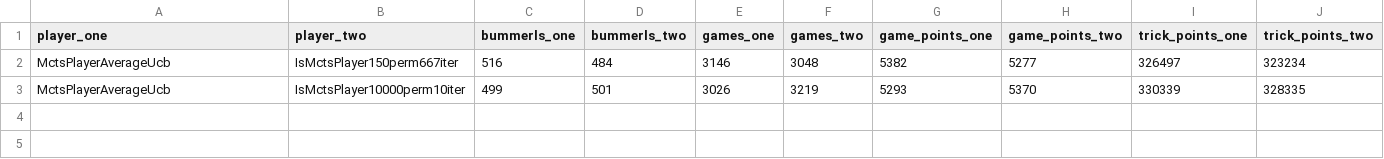
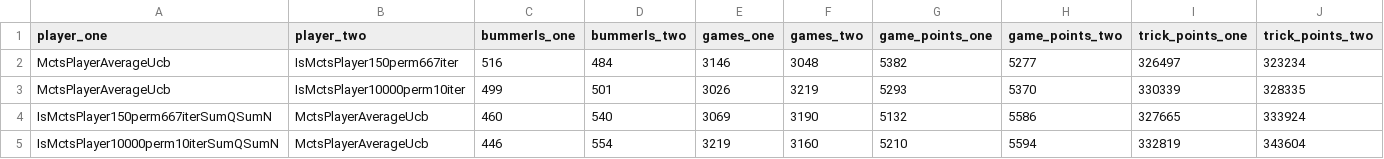
Before and after one commit to cpatrasciuc/schnapsen-card-game, a CSV file: src/ai/eval/data/eval_is_mcts.csv, drawn as a sheet; the diff names each change by its address in the sheet, - before the commit and + after, or states it on an @@ line.

```diff
--- a/src/ai/eval/data/eval_is_mcts.csv
+++ b/src/ai/eval/data/eval_is_mcts.csv
+row 4: IsMctsPlayer150perm667iterSumQSumN | MctsPlayerAverageUcb | 460 | 540 | 3069 | 3190 | 5132 | 5586 | 327665 | 333924
+row 5: IsMctsPlayer10000perm10iterSumQSumN | MctsPlayerAverageUcb | 446 | 554 | 3219 | 3160 | 5210 | 5594 | 332819 | 343604
```
Also changed, not shown: 1 other file.
